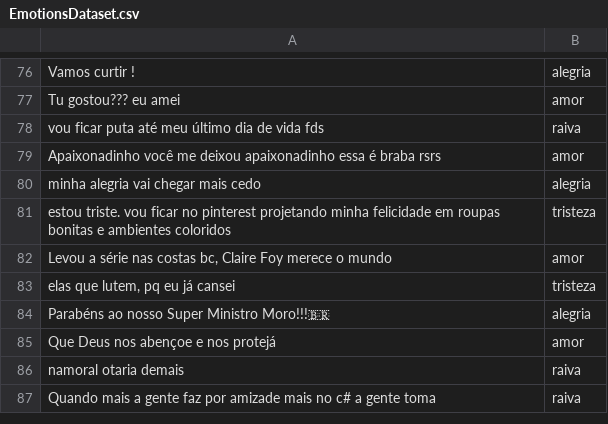
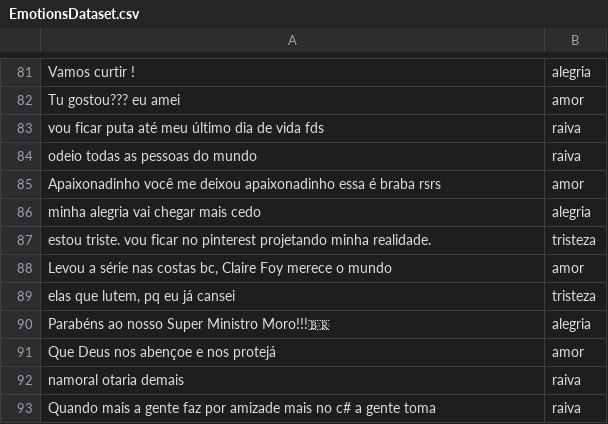
Before and after one commit to david123ramos/NoTwitter, a CSV file: src/EmotionsDataset.csv, drawn as a sheet; only a part is shown, gaps mark what is left out; addresses are those after the commit; the diff covers the shown part only; the diff names each change by its address in the sheet, - before the commit and + after, or states it on an @@ line.

```diff
--- a/src/EmotionsDataset.csv
+++ b/src/EmotionsDataset.csv
+row 84: odeio todas as pessoas do mundo | raiva
-A87: …projetando minha felicidade em roupas bonitas e ambientes coloridos
+A87: …projetando minha realidade.
```
Also changed, not shown: 10 added rows, 1 removed row and 11 edited cells elsewhere in this file, 3 other files.
